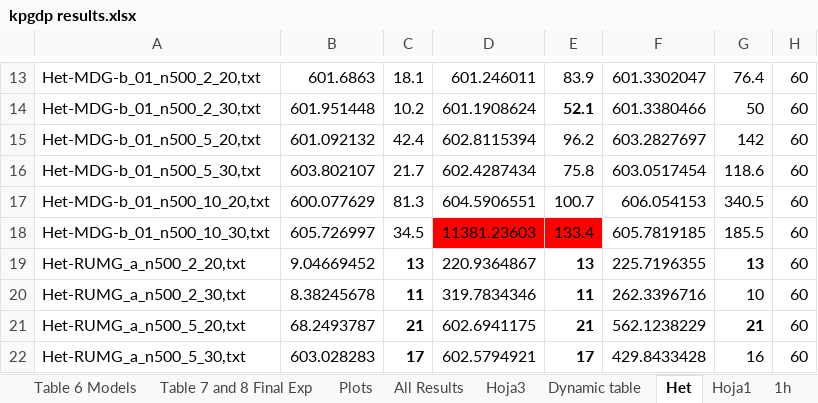
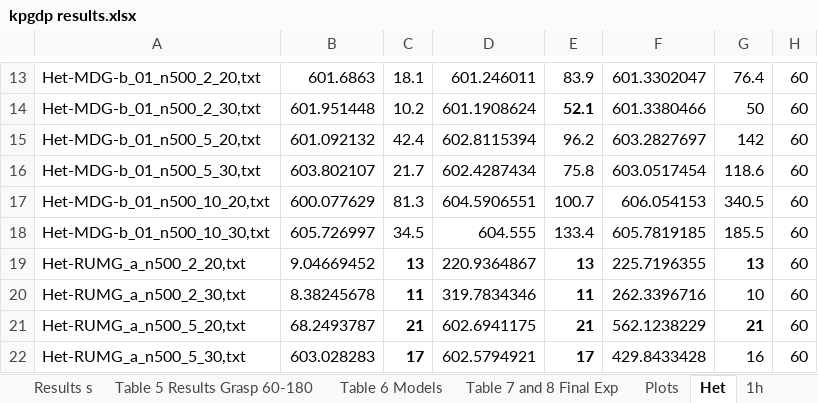
Before and after one commit to AntonioRUguina/KPGDP, an Excel workbook: kpgdp results.xlsx, sheet Het, drawn as a sheet; only a part is shown, gaps mark what is left out; values as stored, in another font and other column widths than the file's, no borders; the diff names each change by its address in the sheet, - before the commit and + after, or states it on an @@ line.

```diff
--- a/kpgdp results.xlsx (sheet Het)
+++ b/kpgdp results.xlsx (sheet Het)
-sheet tab: Hoja3
-sheet tab: Hoja1
-D18: 11381.23603
+D18: 604.555
-D18:E18 fill: #FF0000
+D18:E18 fill: none
```
Also changed, not shown: sheet All Results, sheet Table 7 and 8 Final Exp, sheet 1h, other sheet tabs, formulas that keep their value.
